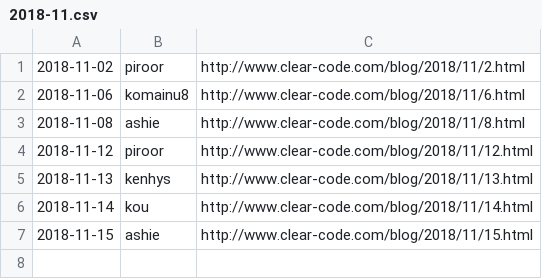
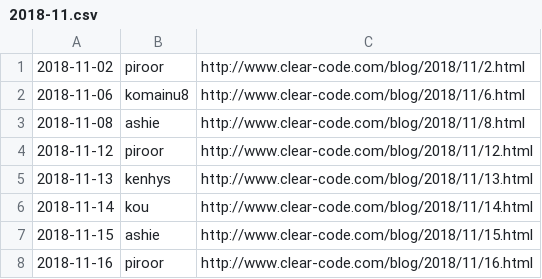
Before and after one commit to clear-code/statistics, a CSV file: blog/2018-11.csv, drawn as a sheet; the diff names each change by its address in the sheet, - before the commit and + after, or states it on an @@ line.

Commit message:
Add blog entry!!

```diff
--- a/blog/2018-11.csv
+++ b/blog/2018-11.csv
+row 8: 2018-11-16 | piroor | http://www.clear-code.com/blog/2018/11/16.html
```
